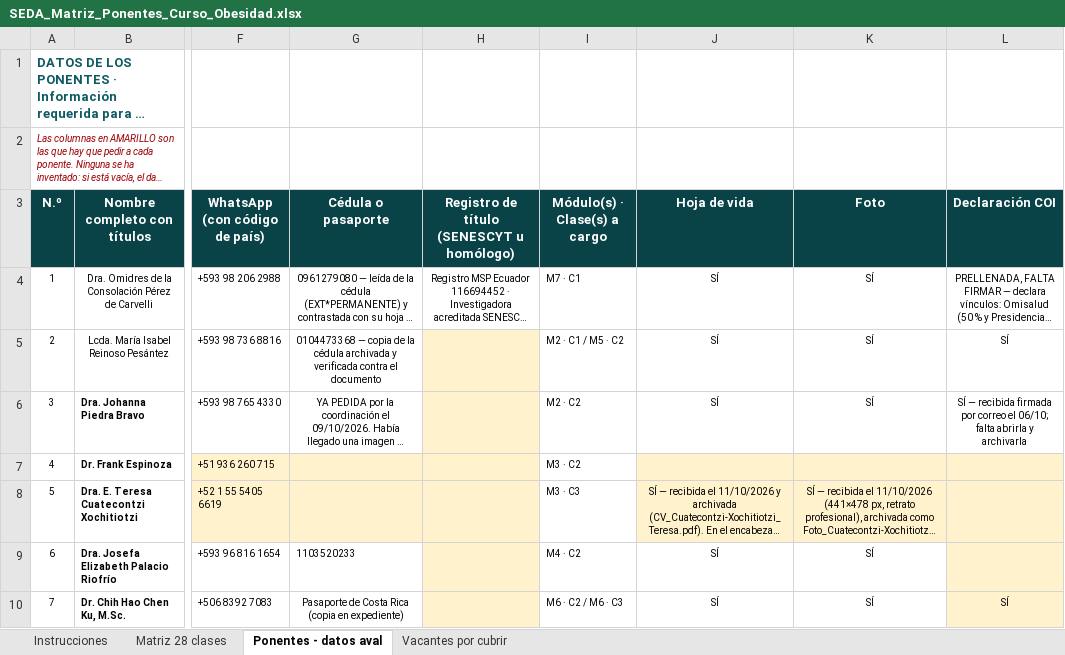
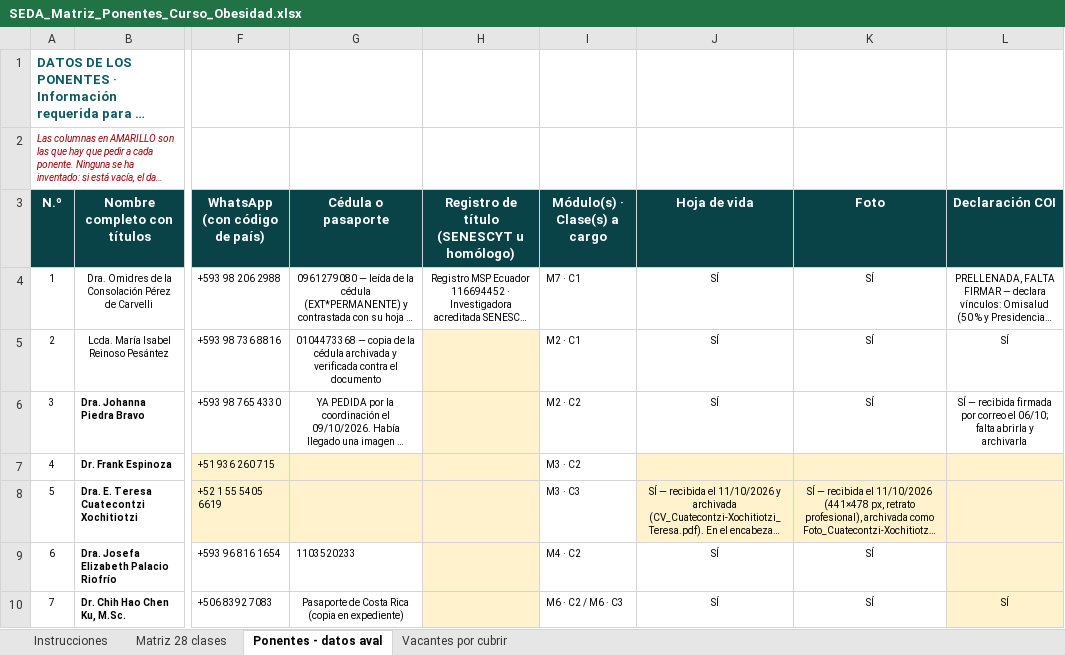
Before and after one commit to Dra-Omidres/Academic-, an Excel workbook: curso-obesidad-seda/SEDA_Matriz_Ponentes_Curso_Obesidad.xlsx, sheet Ponentes - datos aval, drawn as a sheet; only a part is shown, gaps mark what is left out; long unchanged cells end in …; values as stored, in another font and other column widths than the file's, no borders; the diff names each change by its address in the sheet, - before the commit and + after, or states it on an @@ line.

```diff
--- a/curso-obesidad-seda/SEDA_Matriz_Ponentes_Curso_Obesidad.xlsx (sheet Ponentes - datos aval)
+++ b/curso-obesidad-seda/SEDA_Matriz_Ponentes_Curso_Obesidad.xlsx (sheet Ponentes - datos aval)
-I5 (Módulo(s) · Clase(s) a cargo): M2 · C1 / M5 · C2
+I5 (Módulo(s) · Clase(s) a cargo): M2 · C1
```
Also changed, not shown: sheet Vacantes por cubrir, sheet Matriz 28 clases, 6 other files.
